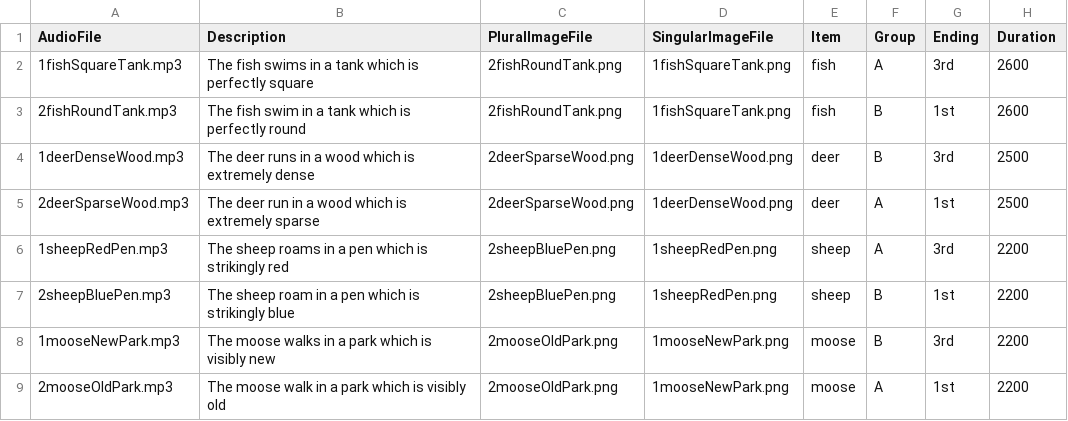
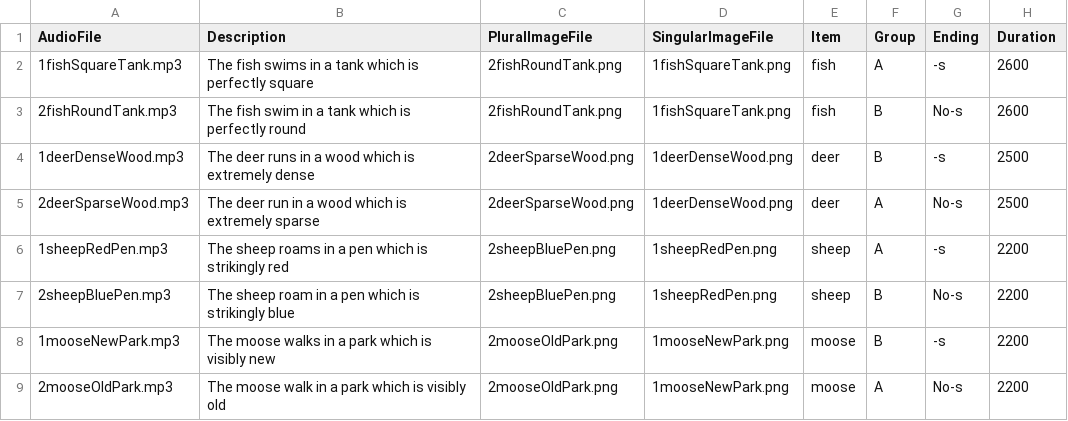
Before and after one commit to PennController/TimedPictureSelection, a CSV file: chunk_includes/fulldesign.csv, drawn as a sheet.

Commit message:
3rd/1st > -s/No-s

```diff
--- a/chunk_includes/fulldesign.csv
+++ b/chunk_includes/fulldesign.csv
@@ -1,9 +1,9 @@
 AudioFile,Description,PluralImageFile,SingularImageFile,Item,Group,Ending,Duration
-1fishSquareTank.mp3,The fish swims in a tank which is perfectly square,2fishRoundTank.png,1fishSquareTank.png,fish,A,3rd,2600
-2fishRoundTank.mp3,The fish swim in a tank which is perfectly round,2fishRoundTank.png,1fishSquareTank.png,fish,B,1st,2600
-1deerDenseWood.mp3,The deer runs in a wood which is extremely dense,2deerSparseWood.png,1deerDenseWood.png,deer,B,3rd,2500
-2deerSparseWood.mp3,The deer run in a wood which is extremely sparse,2deerSparseWood.png,1deerDenseWood.png,deer,A,1st,2500
-1sheepRedPen.mp3,The sheep roams in a pen which is strikingly red,2sheepBluePen.png,1sheepRedPen.png,sheep,A,3rd,2200
-2sheepBluePen.mp3,The sheep roam in a pen which is strikingly blue,2sheepBluePen.png,1sheepRedPen.png,sheep,B,1st,2200
-1mooseNewPark.mp3,The moose walks in a park which is visibly new,2mooseOldPark.png,1mooseNewPark.png,moose,B,3rd,2200
-2mooseOldPark.mp3,The moose walk in a park which is visibly old,2mooseOldPark.png,1mooseNewPark.png,moose,A,1st,2200
+1fishSquareTank.mp3,The fish swims in a tank which is perfectly square,2fishRoundTank.png,1fishSquareTank.png,fish,A,-s,2600
+2fishRoundTank.mp3,The fish swim in a tank which is perfectly round,2fishRoundTank.png,1fishSquareTank.png,fish,B,No-s,2600
+1deerDenseWood.mp3,The deer runs in a wood which is extremely dense,2deerSparseWood.png,1deerDenseWood.png,deer,B,-s,2500
+2deerSparseWood.mp3,The deer run in a wood which is extremely sparse,2deerSparseWood.png,1deerDenseWood.png,deer,A,No-s,2500
+1sheepRedPen.mp3,The sheep roams in a pen which is strikingly red,2sheepBluePen.png,1sheepRedPen.png,sheep,A,-s,2200
+2sheepBluePen.mp3,The sheep roam in a pen which is strikingly blue,2sheepBluePen.png,1sheepRedPen.png,sheep,B,No-s,2200
+1mooseNewPark.mp3,The moose walks in a park which is visibly new,2mooseOldPark.png,1mooseNewPark.png,moose,B,-s,2200
+2mooseOldPark.mp3,The moose walk in a park which is visibly old,2mooseOldPark.png,1mooseNewPark.png,moose,A,No-s,2200
```
